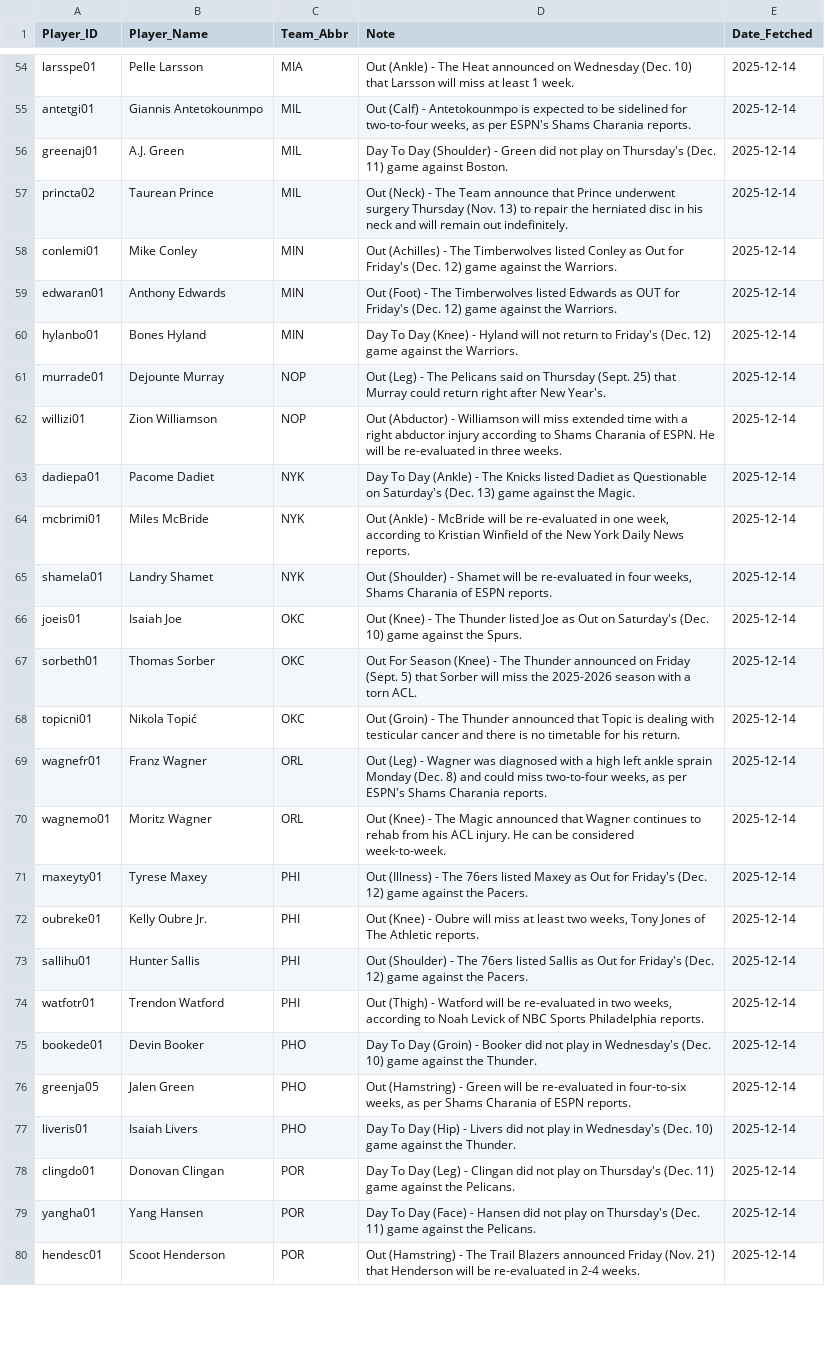
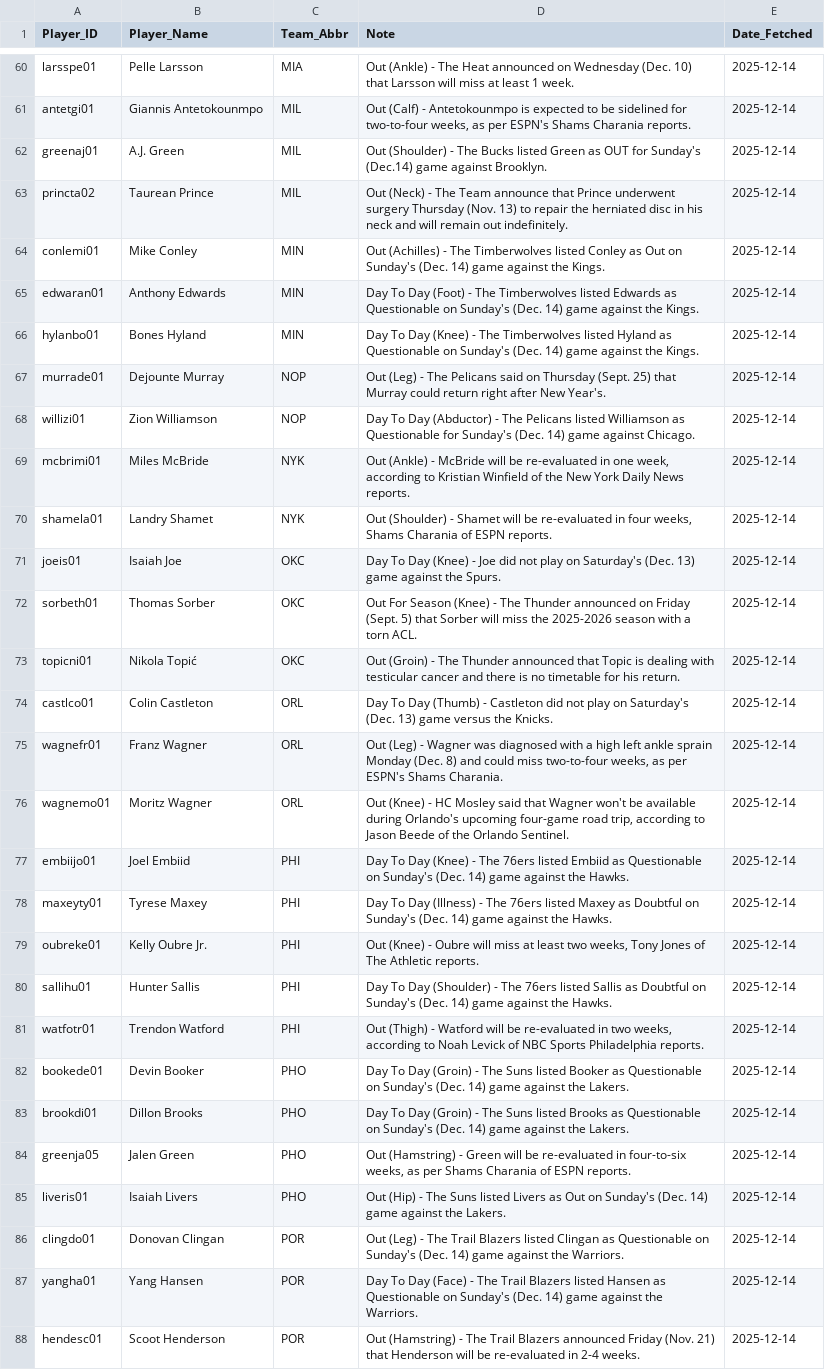
Before and after one commit to Ricky0627/NBA-AI-Betting-System, a CSV file: current_injuries.csv, drawn as a sheet; only a part is shown, gaps mark what is left out; removed rows and columns are numbered as before the commit, all else as after; the diff covers the shown part only; the diff names each change by its address in the sheet, - before the commit and + after, or states it on an @@ line.

```diff
--- a/current_injuries.csv
+++ b/current_injuries.csv
-D62 (Note): Day To Day (Shoulder) - Green did not play on Thursday's (Dec. 11) game against Boston.
+D62 (Note): Out (Shoulder) - The Bucks listed Green as OUT for Sunday's (Dec.14) game against Brooklyn.
-D64 (Note): …as Out for Friday's (Dec. 12) game against the Warriors.
+D64 (Note): …as Out on Sunday's (Dec. 14) game against the Kings.
-D65 (Note): Out (Foot) - The Timberwolves listed Edwards as OUT for Friday's (Dec. 12) game against the Warriors.
+D65 (Note): Day To Day (Foot) - The Timberwolves listed Edwards as Questionable on Sunday's (Dec. 14) game against the Kings.
-D66 (Note): …(Knee) - Hyland will not return to Friday's (Dec. 12) game against the Warriors.
+D66 (Note): …(Knee) - The Timberwolves listed Hyland as Questionable on Sunday's (Dec. 14) game against the Kings.
-D68 (Note): Out (Abductor) - Williamson will miss extended time with a right abductor injury according to Shams Charania of ESPN. He will be re-evaluated in three weeks.
+D68 (Note): Day To Day (Abductor) - The Pelicans listed Williamson as Questionable for Sunday's (Dec. 14) game against Chicago.
-row 63: dadiepa01 | Pacome Dadiet | NYK | Day To Day (Ankle) - The Knicks listed Dadiet as Questionable on Saturday's (Dec. 13) game against the Magic. | 2025-12-14
-D71 (Note): Out (Knee) - The Thunder listed Joe as Out on Saturday's (Dec. 10) game against…
+D71 (Note): Day To Day (Knee) - Joe did not play on Saturday's (Dec. 13) game against…
+row 74: castlco01 | Colin Castleton | ORL | Day To Day (Thumb) - Castleton did not play on Saturday's (Dec. 13) game versus the Knicks. | 2025-12-14
-D75 (Note): …ESPN's Shams Charania reports.
+D75 (Note): …ESPN's Shams Charania.
-D76 (Note): …(Knee) - The Magic announced that Wagner continues to rehab from his ACL injury. He can be considered week-to-week.
+D76 (Note): …(Knee) - HC Mosley said that Wagner won't be available during Orlando's upcoming four-game road trip, according to Jason Beede of the Orlando Sentinel.
+row 77: embiijo01 | Joel Embiid | PHI | Day To Day (Knee) - The 76ers listed Embiid as Questionable on Sunday's (Dec. 14) game against the Hawks. | 2025-12-14
-D78 (Note): Out (Illness) - The 76ers listed Maxey as Out for Friday's (Dec. 12) game against the Pacers.
+D78 (Note): Day To Day (Illness) - The 76ers listed Maxey as Doubtful on Sunday's (Dec. 14) game against the Hawks.
-D80 (Note): Out (Shoulder) - The 76ers listed Sallis as Out for Friday's (Dec. 12) game against the Pacers.
+D80 (Note): Day To Day (Shoulder) - The 76ers listed Sallis as Doubtful on Sunday's (Dec. 14) game against the Hawks.
-D82 (Note): …(Groin) - Booker did not play in Wednesday's (Dec. 10) game against the Thunder.
+D82 (Note): …(Groin) - The Suns listed Booker as Questionable on Sunday's (Dec. 14) game against the Lakers.
+row 83: brookdi01 | Dillon Brooks | PHO | Day To Day (Groin) - The Suns listed Brooks as Questionable on Sunday's (Dec. 14) game against the Lakers. | 2025-12-14
-D85 (Note): Day To Day (Hip) - Livers did not play in Wednesday's (Dec. 10) game against the Thunder.
+D85 (Note): Out (Hip) - The Suns listed Livers as Out on Sunday's (Dec. 14) game against the Lakers.
-D86 (Note): Day To Day (Leg) - Clingan did not play on Thursday's (Dec. 11) game against the Pelicans.
+D86 (Note): Out (Leg) - The Trail Blazers listed Clingan as Questionable on Sunday's (Dec. 14) game against the Warriors.
-D87 (Note): …(Face) - Hansen did not play on Thursday's (Dec. 11) game against the Pelicans.
+D87 (Note): …(Face) - The Trail Blazers listed Hansen as Questionable on Sunday's (Dec. 14) game against the Warriors.
```
Also changed, not shown: 9 added rows, 4 removed rows and 27 edited cells elsewhere in this file, Best_Strategy_Combos_Unique.csv, Strategy_Performance_Report.csv, 9 other files.
